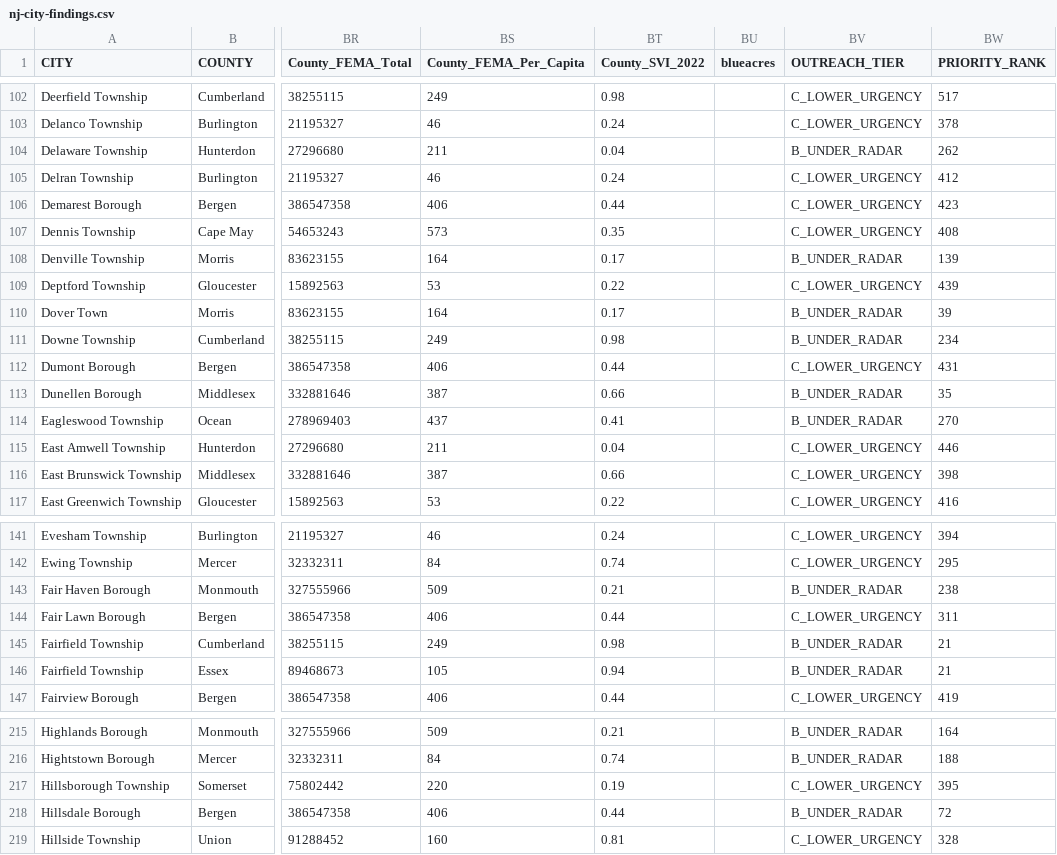
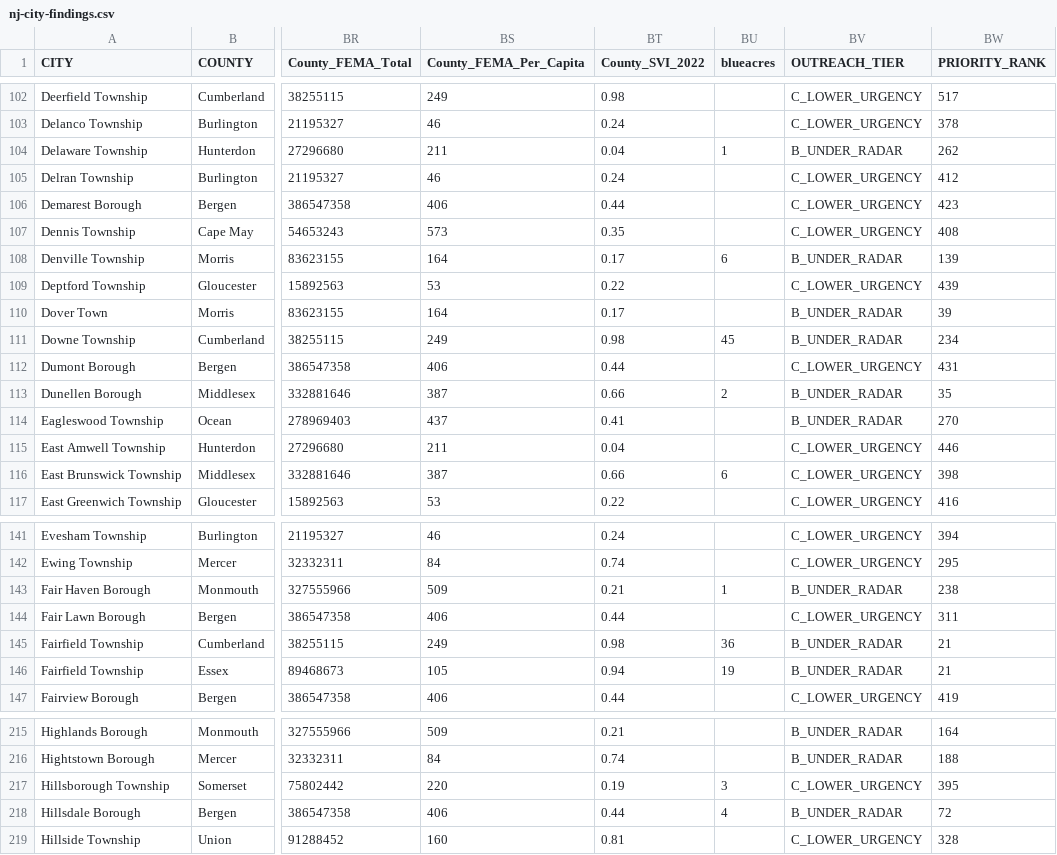
Before and after one commit to rebuildbydesign/nj-flood-risk-fact-sheet-cities, a CSV file: nj-city-findings.csv, drawn as a sheet; only a part is shown, gaps mark what is left out; the diff covers the shown part only; the diff names each change by its address in the sheet, - before the commit and + after, or states it on an @@ line.

```diff
--- a/nj-city-findings.csv
+++ b/nj-city-findings.csv
-BU104 (blueacres): (empty)
+BU104 (blueacres): 1
-BU108 (blueacres): (empty)
+BU108 (blueacres): 6
-BU111 (blueacres): (empty)
+BU111 (blueacres): 45
-BU113 (blueacres): (empty)
+BU113 (blueacres): 2
-BU116 (blueacres): (empty)
+BU116 (blueacres): 6
-BU143 (blueacres): (empty)
+BU143 (blueacres): 1
-BU145 (blueacres): (empty)
+BU145 (blueacres): 36
-BU146 (blueacres): (empty)
+BU146 (blueacres): 19
-BU217 (blueacres): (empty)
+BU217 (blueacres): 3
-BU218 (blueacres): (empty)
+BU218 (blueacres): 4
```
Also changed, not shown: 30 edited cells elsewhere in this file, 2 other files.
